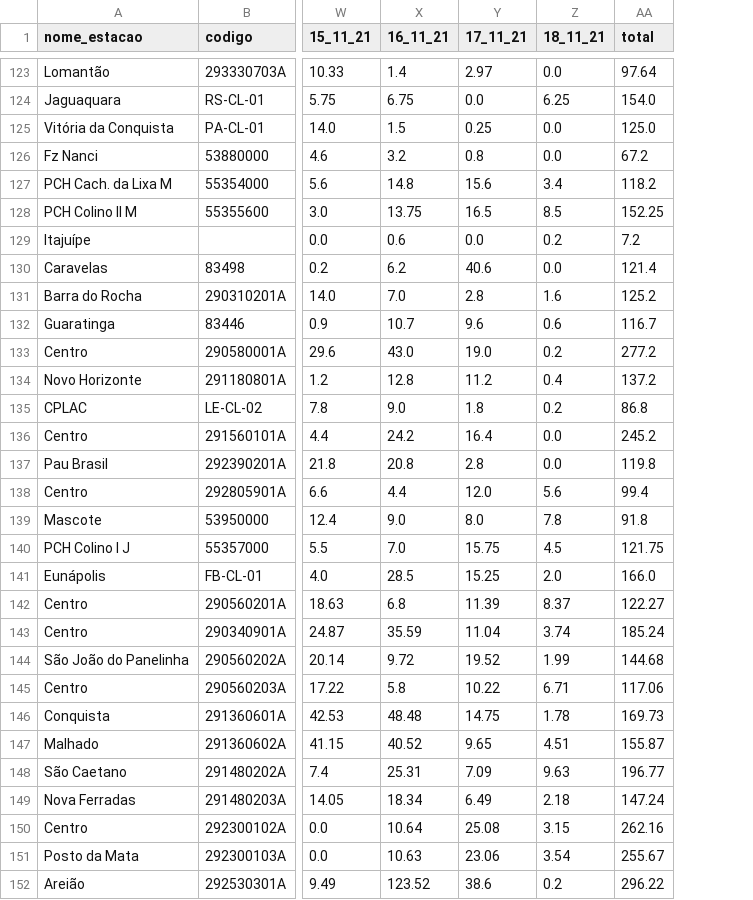
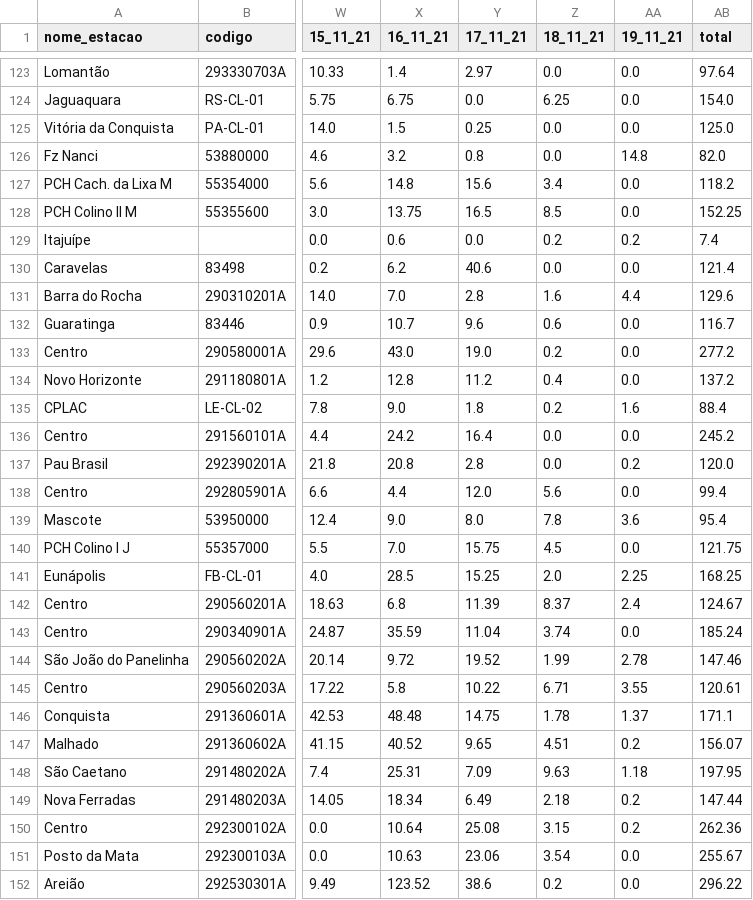
Before and after one commit to SantiagoAmaral/monitoramento1, a CSV file: dados/diario/2021/Novembro.csv, drawn as a sheet; only a part is shown, gaps mark what is left out; addresses are those after the commit; the diff covers the shown part only; the diff names each change by its address in the sheet, - before the commit and + after, or states it on an @@ line.

Commit message:
Add files via upload

```diff
--- a/dados/diario/2021/Novembro.csv
+++ b/dados/diario/2021/Novembro.csv
+column AA (19_11_21), rows 123-152: 0.0 | 0.0 | 0.0 | 14.8 | 0.0 | 0.0 | 0.2 | 0.0 | 4.4 | 0.0 | 0.0 | 0.0 | 1.6 | 0.0 | 0.2 | 0.0 | 3.6 | 0.0 | 2.25 | 2.4 | 0.0 | 2.78 | 3.55 | 1.37 | 0.2 | 1.18 | 0.2 | 0.2 | 0.0 | 0.0
-AB126 (total): 67.2
+AB126 (total): 82.0
-AB129 (total): 7.2
+AB129 (total): 7.4
-AB131 (total): 125.2
+AB131 (total): 129.6
-AB135 (total): 86.8
+AB135 (total): 88.4
-AB137 (total): 119.8
+AB137 (total): 120.0
-AB139 (total): 91.8
+AB139 (total): 95.4
-AB141 (total): 166.0
+AB141 (total): 168.25
-AB142 (total): 122.27
+AB142 (total): 124.67
-AB144 (total): 144.68
+AB144 (total): 147.46
-AB145 (total): 117.06
+AB145 (total): 120.61
-AB146 (total): 169.73
+AB146 (total): 171.1
-AB147 (total): 155.87
+AB147 (total): 156.07
-AB148 (total): 196.77
+AB148 (total): 197.95
-AB149 (total): 147.24
+AB149 (total): 147.44
-AB150 (total): 262.16
+AB150 (total): 262.36
```
Also changed, not shown: 16 edited cells elsewhere in this file.
